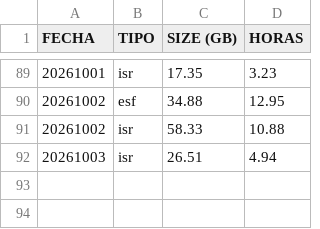
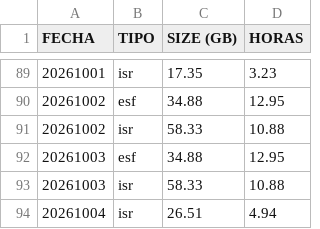
Before and after one commit to sebastianVP/DATASETS_CLASE, a CSV file: REPORTE_AUTOMATIZADO_2026.csv, drawn as a sheet; only a part is shown, gaps mark what is left out.

Commit message:
Actualizacion de reportes 2026

```diff
--- a/REPORTE_AUTOMATIZADO_2026.csv
+++ b/REPORTE_AUTOMATIZADO_2026.csv
@@ -91,2 +91,4 @@ FECHA,TIPO,SIZE (GB),HORAS
 20261002,isr,58.33,10.88
-20261003,isr,26.51,4.94
+20261003,esf,34.88,12.95
+20261003,isr,58.33,10.88
+20261004,isr,26.51,4.94
```
Also changed, not shown: 1 other file.
